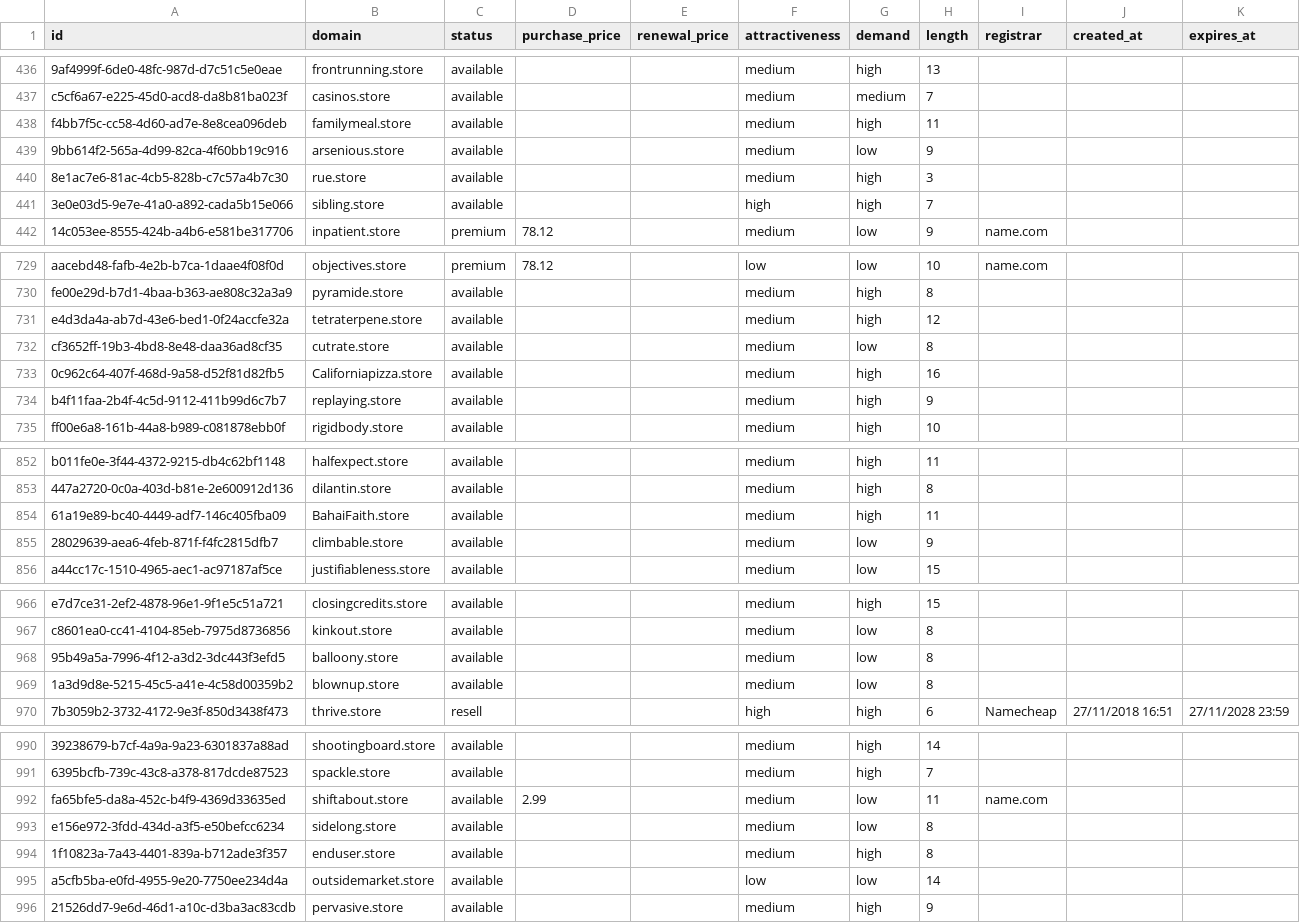
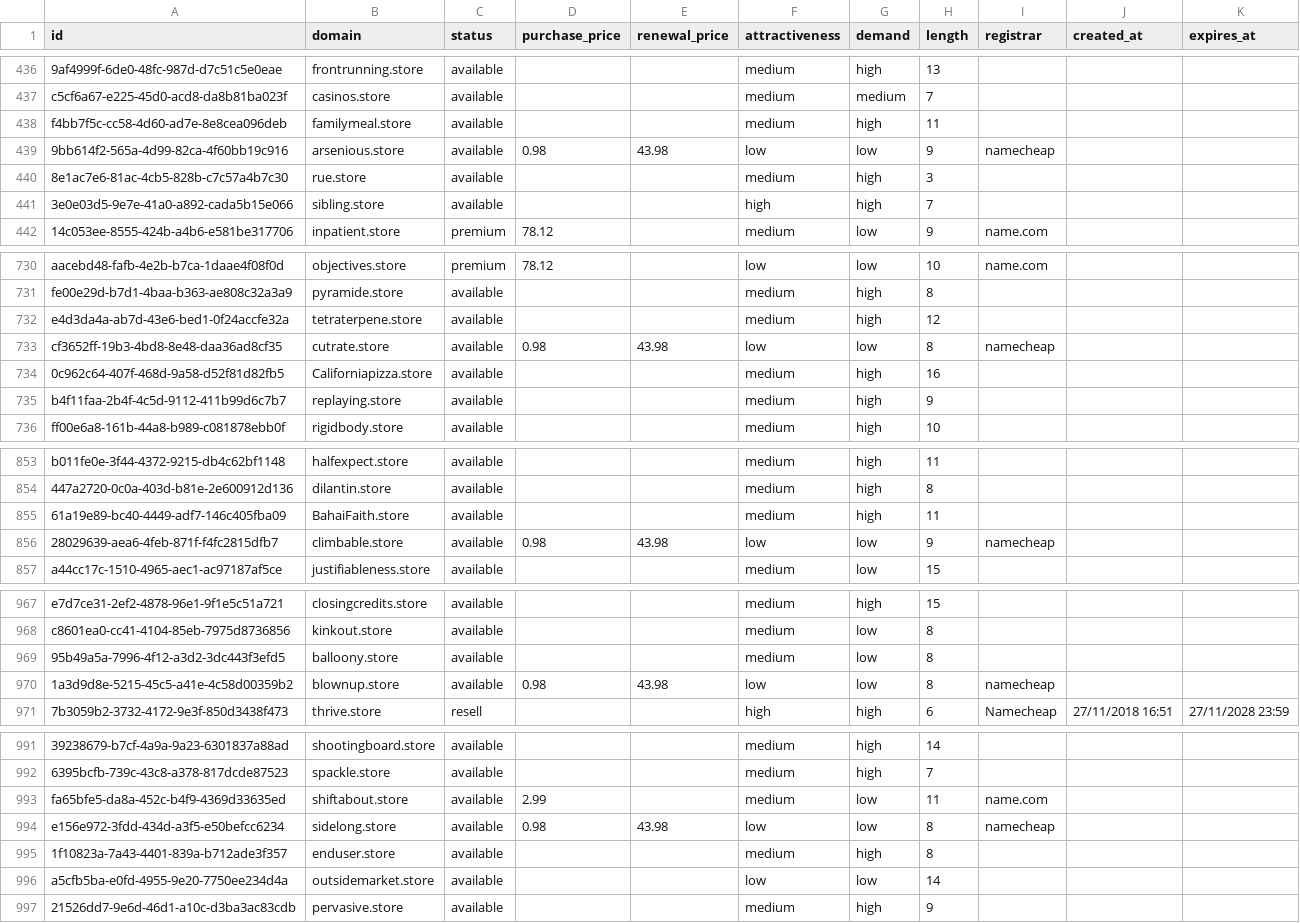
Before and after one commit to UniqueDomains/store-oneword-domains, a CSV file: store.csv, drawn as a sheet; only a part is shown, gaps mark what is left out; addresses are those after the commit; the diff covers the shown part only; the diff names each change by its address in the sheet, - before the commit and + after, or states it on an @@ line.

```diff
--- a/store.csv
+++ b/store.csv
-D439 (purchase_price): (empty)
+D439 (purchase_price): 0.98
-E439 (renewal_price): (empty)
+E439 (renewal_price): 43.98
-F439 (attractiveness): medium
+F439 (attractiveness): low
-I439 (registrar): (empty)
+I439 (registrar): namecheap
-D733 (purchase_price): (empty)
+D733 (purchase_price): 0.98
-E733 (renewal_price): (empty)
+E733 (renewal_price): 43.98
-F733 (attractiveness): medium
+F733 (attractiveness): low
-I733 (registrar): (empty)
+I733 (registrar): namecheap
-D856 (purchase_price): (empty)
+D856 (purchase_price): 0.98
-E856 (renewal_price): (empty)
+E856 (renewal_price): 43.98
-F856 (attractiveness): medium
+F856 (attractiveness): low
-I856 (registrar): (empty)
+I856 (registrar): namecheap
-D970 (purchase_price): (empty)
+D970 (purchase_price): 0.98
-E970 (renewal_price): (empty)
+E970 (renewal_price): 43.98
-F970 (attractiveness): medium
+F970 (attractiveness): low
-I970 (registrar): (empty)
+I970 (registrar): namecheap
-D994 (purchase_price): (empty)
+D994 (purchase_price): 0.98
-E994 (renewal_price): (empty)
+E994 (renewal_price): 43.98
-F994 (attractiveness): medium
+F994 (attractiveness): low
-I994 (registrar): (empty)
+I994 (registrar): namecheap
```
Also changed, not shown: 1 added row, 1 removed row and 56 edited cells elsewhere in this file, 4 other files.
